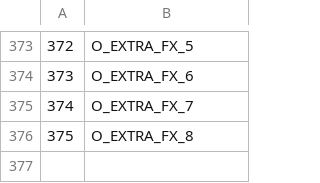
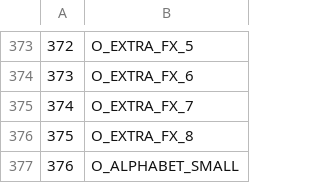
Before and after one commit to LostArtefacts/TRX, a CSV file: data/tr3/ship/cfg/catalog_objects.csv, drawn as a sheet; only a part is shown, gaps mark what is left out.

```diff
--- a/data/tr3/ship/cfg/catalog_objects.csv
+++ b/data/tr3/ship/cfg/catalog_objects.csv
@@ -376 +376,2 @@
 375, O_EXTRA_FX_8
+376, O_ALPHABET_SMALL
```
Also changed, not shown: data/tr1/ship/cfg/catalog_objects.csv, data/tr2/ship/cfg/catalog_objects.csv, 52 other files.
